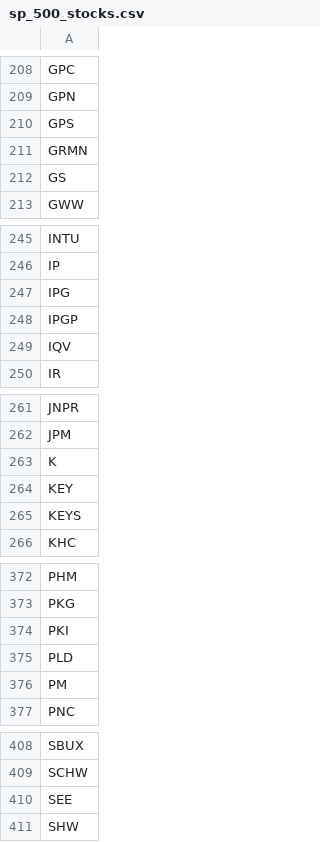
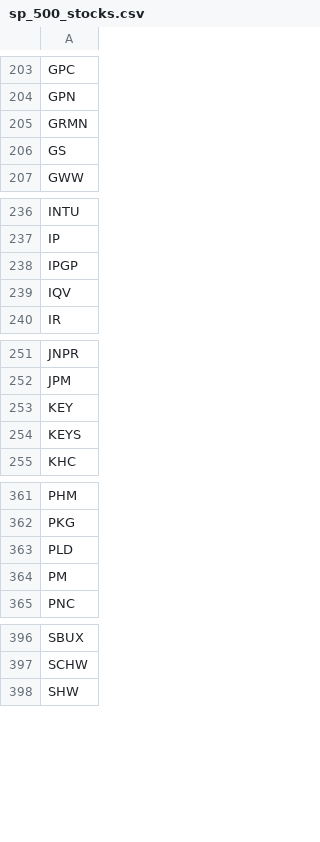
Before and after one commit to jeffrey-kirumba/streamlit-momentum-strategy, a CSV file: sp_500_stocks.csv, drawn as a sheet; only a part is shown, gaps mark what is left out; the diff covers the shown part only.

```diff
--- a/sp_500_stocks.csv
+++ b/sp_500_stocks.csv
@@ -209,3 +204,2 @@ GPC
 GPN
-GPS
 GRMN
@@ -246,3 +237,2 @@ INTU
 IP
-IPG
 IPGP
@@ -262,3 +252,2 @@ JNPR
 JPM
-K
 KEY
@@ -373,3 +362,2 @@ PHM
 PKG
-PKI
 PLD
@@ -409,3 +397,2 @@ SBUX
 SCHW
-SEE
 SHW
```
Also changed, not shown: 9 removed rows elsewhere in this file, 1 other file.
